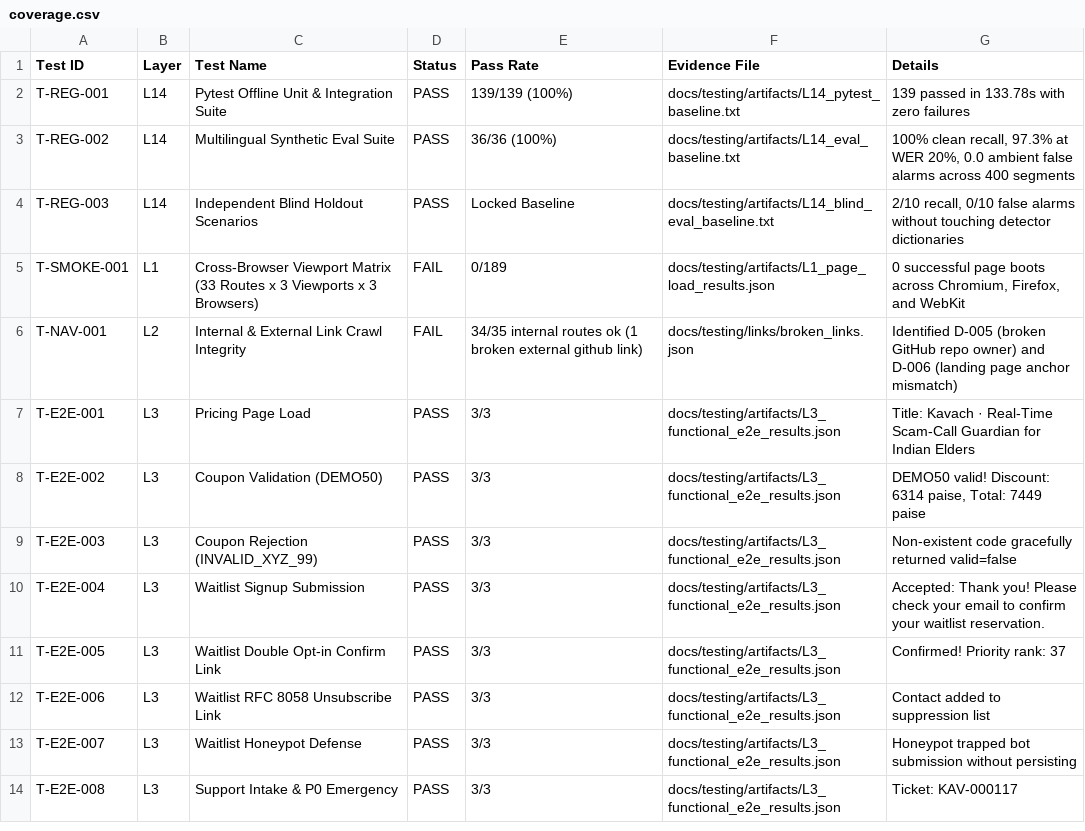
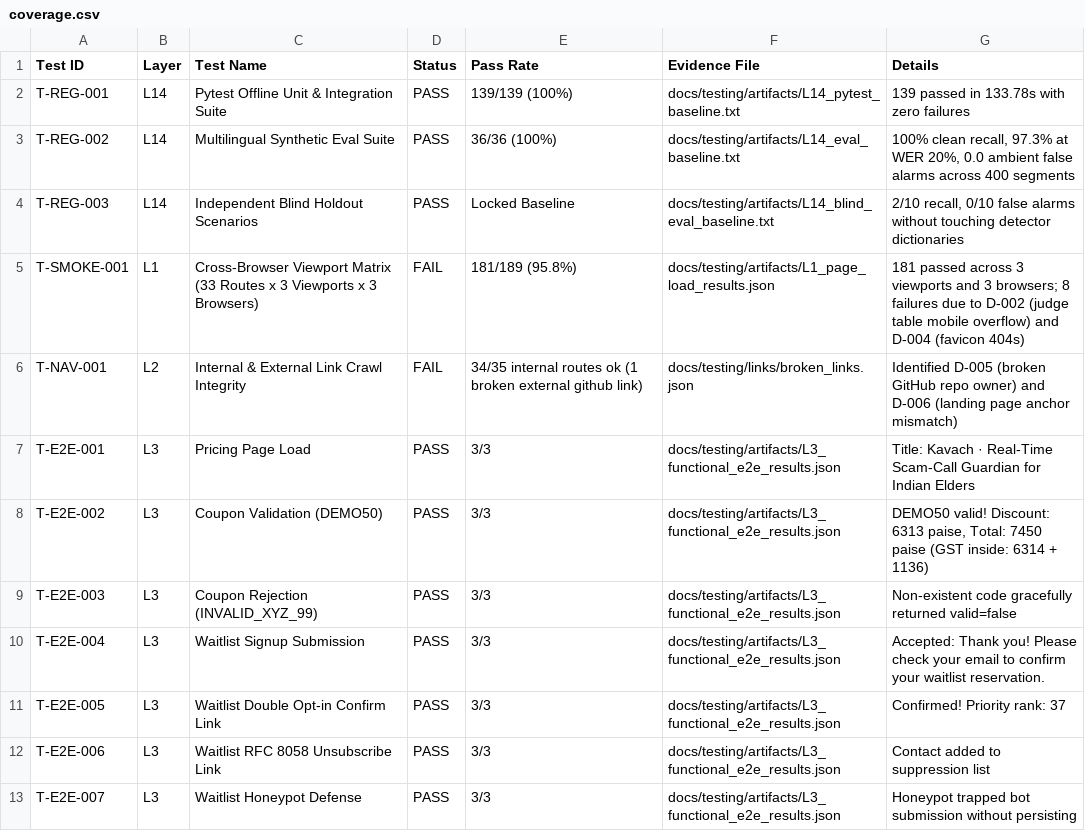
Before and after one commit to pritpatel2412/Kavach, a CSV file: docs/testing/coverage.csv, drawn as a sheet; only a part is shown; the shorter side is filled out with more unchanged rows.

Commit message:
feat(sprint-y): make every claim true, fix pricing math, and reconcile test reports

```diff
--- a/docs/testing/coverage.csv
+++ b/docs/testing/coverage.csv
@@ -4,6 +4,6 @@ T-REG-002,L14,"Multilingual Synthetic Eval Suite",PASS,"36/36 (100%)",docs/testi
 T-REG-003,L14,"Independent Blind Holdout Scenarios",PASS,"Locked Baseline",docs/testing/artifacts/L14_blind_eval_baseline.txt,"2/10 recall, 0/10 false alarms without touching detector dictionaries"
-T-SMOKE-001,L1,"Cross-Browser Viewport Matrix (33 Routes x 3 Viewports x 3 Browsers)",FAIL,"0/189",docs/testing/artifacts/L1_page_load_results.json,"0 successful page boots across Chromium, Firefox, and WebKit"
+T-SMOKE-001,L1,"Cross-Browser Viewport Matrix (33 Routes x 3 Viewports x 3 Browsers)",FAIL,"181/189 (95.8%)",docs/testing/artifacts/L1_page_load_results.json,"181 passed across 3 viewports and 3 browsers; 8 failures due to D-002 (judge table mobile overflow) and D-004 (favicon 404s)"
 T-NAV-001,L2,"Internal & External Link Crawl Integrity",FAIL,"34/35 internal routes ok (1 broken external github link)",docs/testing/links/broken_links.json,"Identified D-005 (broken GitHub repo owner) and D-006 (landing page anchor mismatch)"
 T-E2E-001,L3,"Pricing Page Load",PASS,"3/3",docs/testing/artifacts/L3_functional_e2e_results.json,"Title: Kavach · Real-Time Scam-Call Guardian for Indian Elders"
-T-E2E-002,L3,"Coupon Validation (DEMO50)",PASS,"3/3",docs/testing/artifacts/L3_functional_e2e_results.json,"DEMO50 valid! Discount: 6314 paise, Total: 7449 paise"
+T-E2E-002,L3,"Coupon Validation (DEMO50)",PASS,"3/3",docs/testing/artifacts/L3_functional_e2e_results.json,"DEMO50 valid! Discount: 6313 paise, Total: 7450 paise (GST inside: 6314 + 1136)"
 T-E2E-003,L3,"Coupon Rejection (INVALID_XYZ_99)",PASS,"3/3",docs/testing/artifacts/L3_functional_e2e_results.json,"Non-existent code gracefully returned valid=false"
```
Also changed, not shown: 23 other files.
